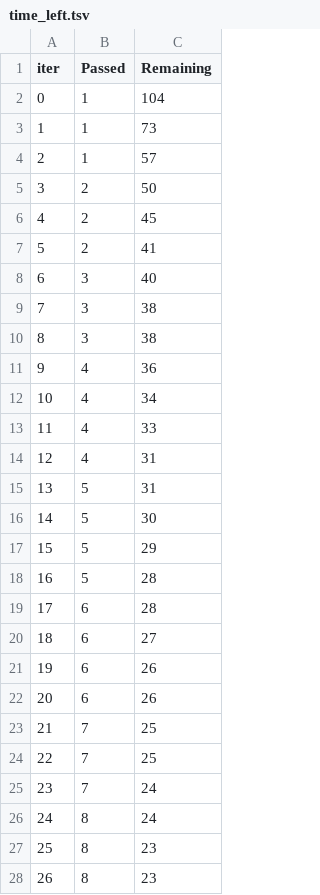
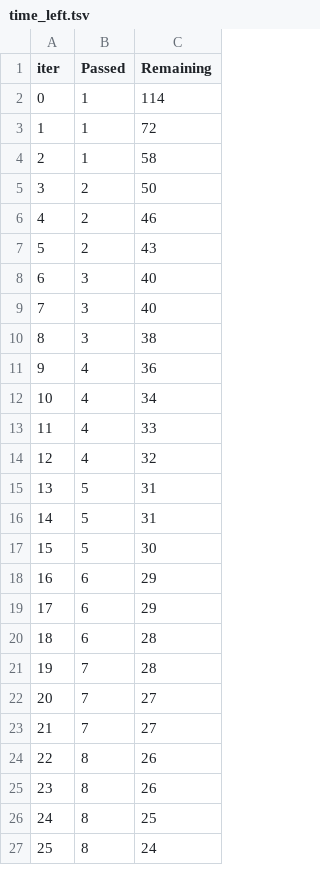
Before and after one commit to arindam-29/ML_e2e_project, a TSV file: catboost_info/time_left.tsv, drawn as a sheet; only a part is shown; removed rows and columns are numbered as before the commit, all else as after; the diff covers the shown part only; the diff names each change by its address in the sheet, - before the commit and + after, or states it on an @@ line.

Commit message:
remove cataboost info file

```diff
--- a/catboost_info/time_left.tsv
+++ b/catboost_info/time_left.tsv
-C2 (Remaining): 104
+C2 (Remaining): 114
-C3 (Remaining): 73
+C3 (Remaining): 72
-C4 (Remaining): 57
+C4 (Remaining): 58
-C6 (Remaining): 45
+C6 (Remaining): 46
-C7 (Remaining): 41
+C7 (Remaining): 43
-row 9: 7 | 3 | 38
+row 9: 7 | 3 | 40
-C14 (Remaining): 31
+C14 (Remaining): 32
+row 15: 13 | 5 | 31
@@ column A (iter) renumbered between rows 16 and 101 @@
-B18 (Passed): 5
+B18 (Passed): 6
-row 18: 16 | 5 | 28
+row 19: 17 | 6 | 29
-row 20: 18 | 6 | 27
-row 21: 19 | 6 | 26
-row 22: 20 | 6 | 26
-C21 (Remaining): 25
+C21 (Remaining): 28
-C22 (Remaining): 25
+C22 (Remaining): 27
-C23 (Remaining): 24
+C23 (Remaining): 27
+row 24: 22 | 8 | 26
+row 25: 23 | 8 | 26
+row 26: 24 | 8 | 25
-row 27: 25 | 8 | 23
-row 28: 26 | 8 | 23
```
Also changed, not shown: 14 added rows, 13 removed rows and 13 edited cells elsewhere in this file, 4 other files.
